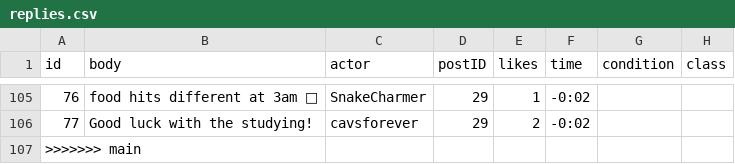
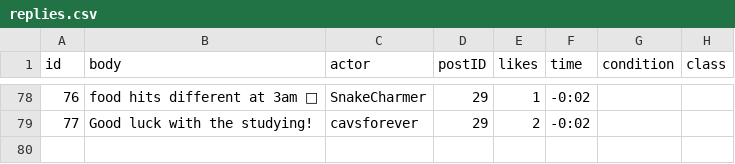
Before and after one commit to winicehui/truman_bystander_intervention, a CSV file: truman/input/replies.csv, drawn as a sheet; only a part is shown, gaps mark what is left out; the diff covers the shown part only.

```diff
--- a/truman/input/replies.csv
+++ b/truman/input/replies.csv
@@ -106,2 +79 @@ id,body,actor,postID,likes,time,condition,class
 77,Good luck with the studying!,cavsforever,29,2,-0:02,,
->>>>>>> main
```
Also changed, not shown: 27 removed rows elsewhere in this file, 11 other files.
